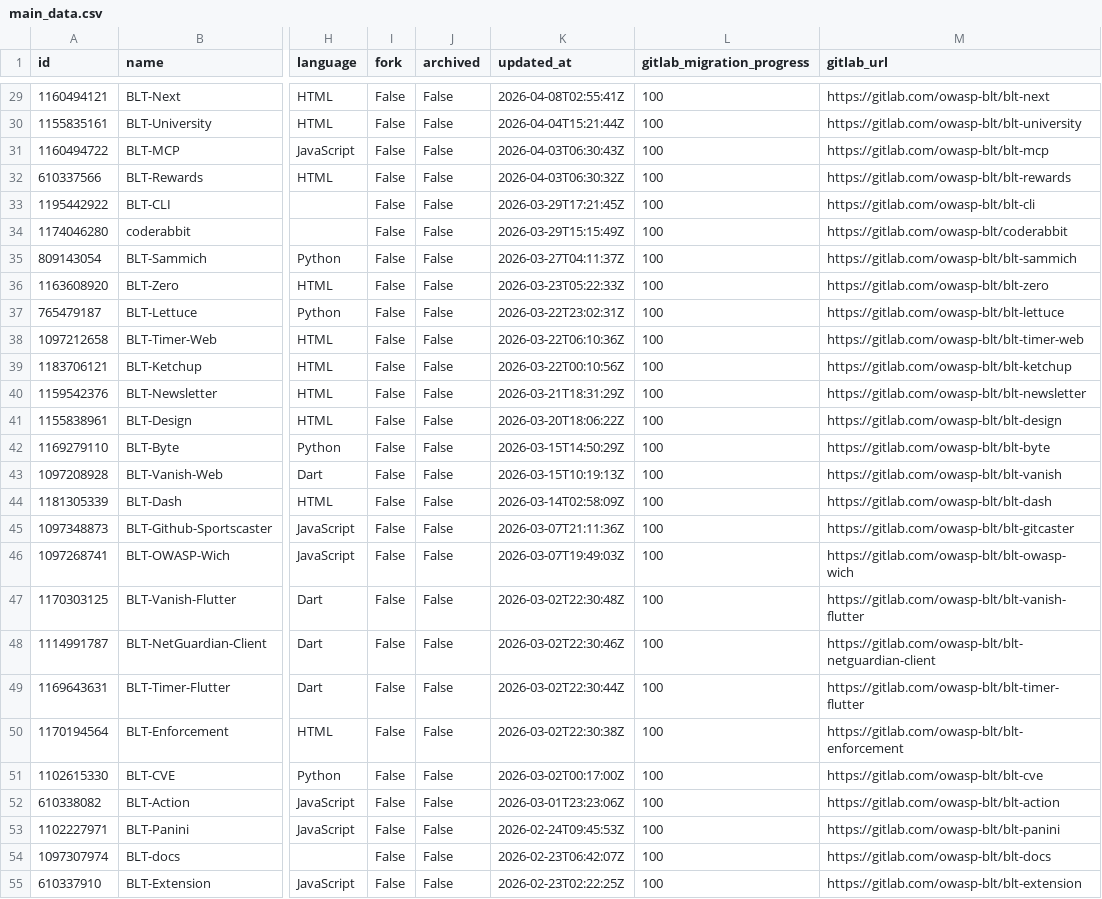
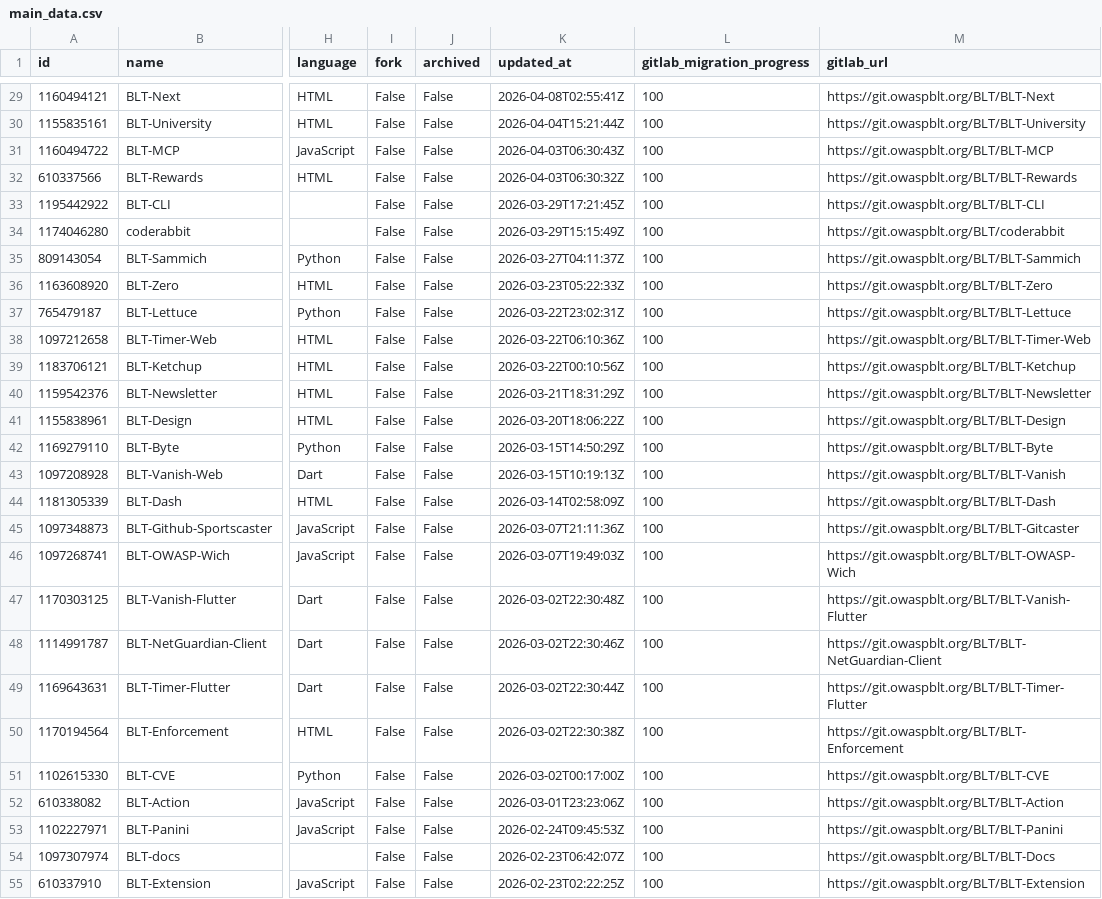
Before and after one commit to OWASP/BLT, a CSV file: blt-waypoint/public/main_data.csv, drawn as a sheet; only a part is shown, gaps mark what is left out; the diff covers the shown part only; the diff names each change by its address in the sheet, - before the commit and + after, or states it on an @@ line.

```diff
--- a/blt-waypoint/public/main_data.csv
+++ b/blt-waypoint/public/main_data.csv
-M29 (gitlab_url): https://gitlab.com/owasp-blt/blt-next
+M29 (gitlab_url): https://git.owaspblt.org/BLT/BLT-Next
-M30 (gitlab_url): https://gitlab.com/owasp-blt/blt-university
+M30 (gitlab_url): https://git.owaspblt.org/BLT/BLT-University
-M31 (gitlab_url): https://gitlab.com/owasp-blt/blt-mcp
+M31 (gitlab_url): https://git.owaspblt.org/BLT/BLT-MCP
-M32 (gitlab_url): https://gitlab.com/owasp-blt/blt-rewards
+M32 (gitlab_url): https://git.owaspblt.org/BLT/BLT-Rewards
-M33 (gitlab_url): https://gitlab.com/owasp-blt/blt-cli
+M33 (gitlab_url): https://git.owaspblt.org/BLT/BLT-CLI
-M34 (gitlab_url): https://gitlab.com/owasp-blt/coderabbit
+M34 (gitlab_url): https://git.owaspblt.org/BLT/coderabbit
-M35 (gitlab_url): https://gitlab.com/owasp-blt/blt-sammich
+M35 (gitlab_url): https://git.owaspblt.org/BLT/BLT-Sammich
-M36 (gitlab_url): https://gitlab.com/owasp-blt/blt-zero
+M36 (gitlab_url): https://git.owaspblt.org/BLT/BLT-Zero
-M37 (gitlab_url): https://gitlab.com/owasp-blt/blt-lettuce
+M37 (gitlab_url): https://git.owaspblt.org/BLT/BLT-Lettuce
-M38 (gitlab_url): https://gitlab.com/owasp-blt/blt-timer-web
+M38 (gitlab_url): https://git.owaspblt.org/BLT/BLT-Timer-Web
-M39 (gitlab_url): https://gitlab.com/owasp-blt/blt-ketchup
+M39 (gitlab_url): https://git.owaspblt.org/BLT/BLT-Ketchup
-M40 (gitlab_url): https://gitlab.com/owasp-blt/blt-newsletter
+M40 (gitlab_url): https://git.owaspblt.org/BLT/BLT-Newsletter
-M41 (gitlab_url): https://gitlab.com/owasp-blt/blt-design
+M41 (gitlab_url): https://git.owaspblt.org/BLT/BLT-Design
-M42 (gitlab_url): https://gitlab.com/owasp-blt/blt-byte
+M42 (gitlab_url): https://git.owaspblt.org/BLT/BLT-Byte
-M43 (gitlab_url): https://gitlab.com/owasp-blt/blt-vanish
+M43 (gitlab_url): https://git.owaspblt.org/BLT/BLT-Vanish
-M44 (gitlab_url): https://gitlab.com/owasp-blt/blt-dash
+M44 (gitlab_url): https://git.owaspblt.org/BLT/BLT-Dash
-M45 (gitlab_url): https://gitlab.com/owasp-blt/blt-gitcaster
+M45 (gitlab_url): https://git.owaspblt.org/BLT/BLT-Gitcaster
-M46 (gitlab_url): https://gitlab.com/owasp-blt/blt-owasp-wich
+M46 (gitlab_url): https://git.owaspblt.org/BLT/BLT-OWASP-Wich
-M47 (gitlab_url): https://gitlab.com/owasp-blt/blt-vanish-flutter
+M47 (gitlab_url): https://git.owaspblt.org/BLT/BLT-Vanish-Flutter
-M48 (gitlab_url): https://gitlab.com/owasp-blt/blt-netguardian-client
+M48 (gitlab_url): https://git.owaspblt.org/BLT/BLT-NetGuardian-Client
-M49 (gitlab_url): https://gitlab.com/owasp-blt/blt-timer-flutter
+M49 (gitlab_url): https://git.owaspblt.org/BLT/BLT-Timer-Flutter
-M50 (gitlab_url): https://gitlab.com/owasp-blt/blt-enforcement
+M50 (gitlab_url): https://git.owaspblt.org/BLT/BLT-Enforcement
-M51 (gitlab_url): https://gitlab.com/owasp-blt/blt-cve
+M51 (gitlab_url): https://git.owaspblt.org/BLT/BLT-CVE
-M52 (gitlab_url): https://gitlab.com/owasp-blt/blt-action
+M52 (gitlab_url): https://git.owaspblt.org/BLT/BLT-Action
-M53 (gitlab_url): https://gitlab.com/owasp-blt/blt-panini
+M53 (gitlab_url): https://git.owaspblt.org/BLT/BLT-Panini
-M54 (gitlab_url): https://gitlab.com/owasp-blt/blt-docs
+M54 (gitlab_url): https://git.owaspblt.org/BLT/BLT-Docs
-M55 (gitlab_url): https://gitlab.com/owasp-blt/blt-extension
+M55 (gitlab_url): https://git.owaspblt.org/BLT/BLT-Extension
```
Also changed, not shown: 28 edited cells elsewhere in this file, 2 other files.
